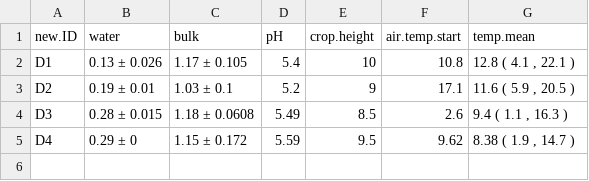
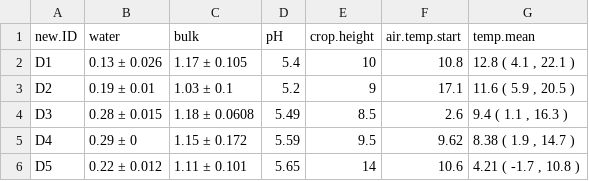
Before and after one commit to AU-BCE-EE/Pedersen-2025-MAG, a CSV file: output/soil.table.prop.csv, drawn as a sheet.

```diff
--- a/output/soil.table.prop.csv
+++ b/output/soil.table.prop.csv
@@ -5 +5,2 @@
 "D4","0.29  ±  0","1.15  ±  0.172",5.59,9.5,9.62,"8.38 ( 1.9 , 14.7 )"
+"D5","0.22  ±  0.012","1.11  ±  0.101",5.65,14,10.6,"4.21 ( -1.7 , 10.8 )"
```
Also changed, not shown: output/digestate.table.prop.csv, 3 other files.
